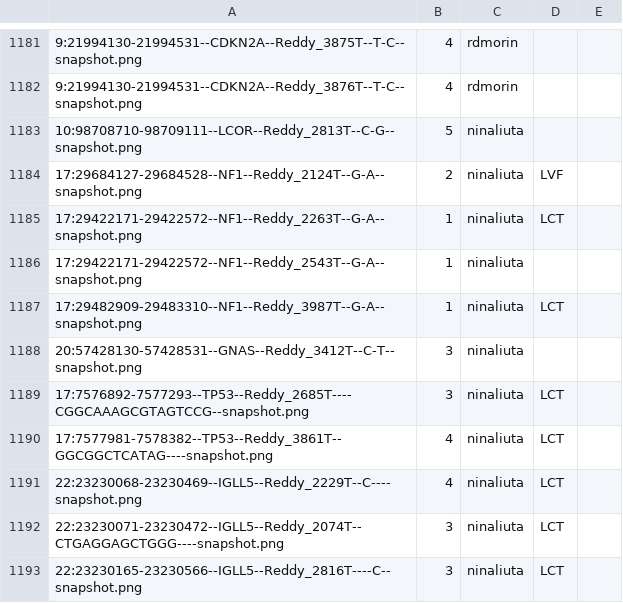
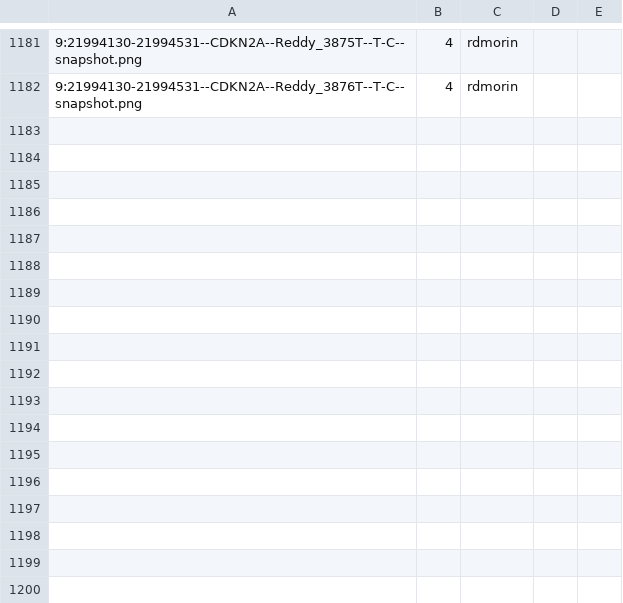
Before and after one commit to morinlab/LLMPP, a TSV file: literature/mutation_patterns/discrepancies/shiny_responses.tsv, drawn as a sheet; only a part is shown, gaps mark what is left out; the diff names each change by its address in the sheet, - before the commit and + after, or states it on an @@ line.

Commit message:
test

```diff
--- a/literature/mutation_patterns/discrepancies/shiny_responses.tsv
+++ b/literature/mutation_patterns/discrepancies/shiny_responses.tsv
-row 1183: 10:98708710-98709111--LCOR--Reddy_2813T--C-G--snapshot.png | 5 | ninaliuta
-row 1184: 17:29684127-29684528--NF1--Reddy_2124T--G-A--snapshot.png | 2 | ninaliuta | LVF
-row 1185: 17:29422171-29422572--NF1--Reddy_2263T--G-A--snapshot.png | 1 | ninaliuta | LCT
-row 1186: 17:29422171-29422572--NF1--Reddy_2543T--G-A--snapshot.png | 1 | ninaliuta
-row 1187: 17:29482909-29483310--NF1--Reddy_3987T--G-A--snapshot.png | 1 | ninaliuta | LCT
-row 1188: 20:57428130-57428531--GNAS--Reddy_3412T--C-T--snapshot.png | 3 | ninaliuta
-row 1189: 17:7576892-7577293--TP53--Reddy_2685T----CGGCAAAGCGTAGTCCG--snapshot.png | 3 | ninaliuta | LCT
-row 1190: 17:7577981-7578382--TP53--Reddy_3861T--GGCGGCTCATAG----snapshot.png | 4 | ninaliuta | LCT
-row 1191: 22:23230068-23230469--IGLL5--Reddy_2229T--C----snapshot.png | 4 | ninaliuta | LCT
-row 1192: 22:23230071-23230472--IGLL5--Reddy_2074T--CTGAGGAGCTGGG----snapshot.png | 3 | ninaliuta | LCT
-row 1193: 22:23230165-23230566--IGLL5--Reddy_2816T----C--snapshot.png | 3 | ninaliuta | LCT
```
